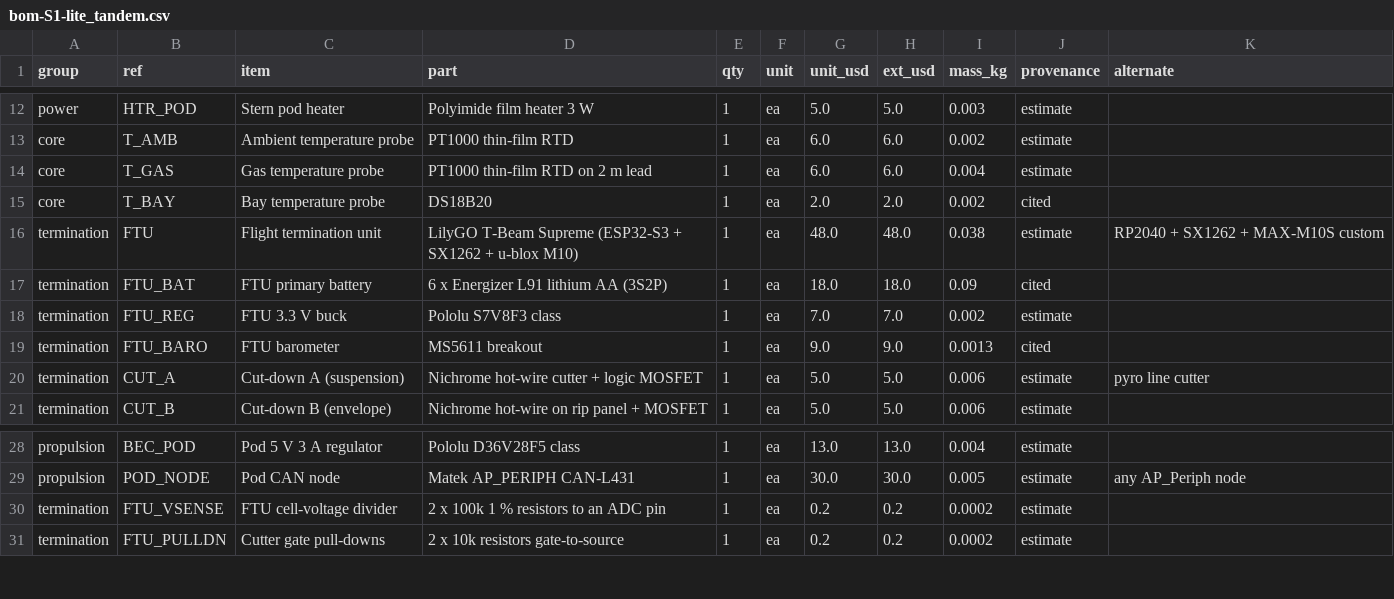
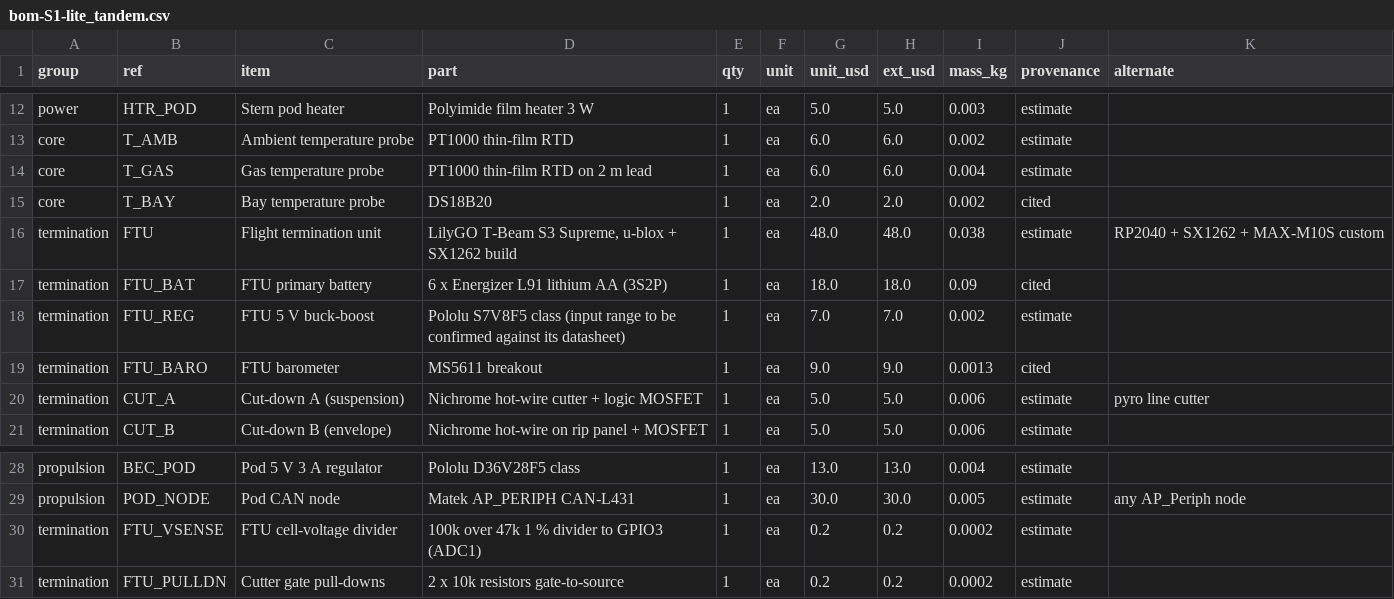
Before and after one commit to 0xSoftBoi/aiur, a CSV file: hardware/strato/bom-S1-lite_tandem.csv, drawn as a sheet; only a part is shown, gaps mark what is left out.

```diff
--- a/hardware/strato/bom-S1-lite_tandem.csv
+++ b/hardware/strato/bom-S1-lite_tandem.csv
@@ -15,5 +15,5 @@ core,T_GAS,Gas temperature probe,PT1000 thin-film RTD on 2 m lead,1,ea,6.0,6.0,0
 core,T_BAY,Bay temperature probe,DS18B20,1,ea,2.0,2.0,0.002,cited,
-termination,FTU,Flight termination unit,LilyGO T-Beam Supreme (ESP32-S3 + SX1262 + u-blox M10),1,ea,48.0,48.0,0.038,estimate,RP2040 + SX1262 + MAX-M10S custom
+termination,FTU,Flight termination unit,"LilyGO T-Beam S3 Supreme, u-blox + SX1262 build",1,ea,48.0,48.0,0.038,estimate,RP2040 + SX1262 + MAX-M10S custom
 termination,FTU_BAT,FTU primary battery,6 x Energizer L91 lithium AA (3S2P),1,ea,18.0,18.0,0.09,cited,
-termination,FTU_REG,FTU 3.3 V buck,Pololu S7V8F3 class,1,ea,7.0,7.0,0.002,estimate,
+termination,FTU_REG,FTU 5 V buck-boost,Pololu S7V8F5 class (input range to be confirmed against its datasheet),1,ea,7.0,7.0,0.002,estimate,
 termination,FTU_BARO,FTU barometer,MS5611 breakout,1,ea,9.0,9.0,0.0013,cited,
@@ -29,3 +29,3 @@ propulsion,BEC_POD,Pod 5 V 3 A regulator,Pololu D36V28F5 class,1,ea,13.0,13.0,0.
 propulsion,POD_NODE,Pod CAN node,Matek AP_PERIPH CAN-L431,1,ea,30.0,30.0,0.005,estimate,any AP_Periph node
-termination,FTU_VSENSE,FTU cell-voltage divider,2 x 100k 1 % resistors to an ADC pin,1,ea,0.2,0.2,0.0002,estimate,
+termination,FTU_VSENSE,FTU cell-voltage divider,100k over 47k 1 % divider to GPIO3 (ADC1),1,ea,0.2,0.2,0.0002,estimate,
 termination,FTU_PULLDN,Cutter gate pull-downs,2 x 10k resistors gate-to-source,1,ea,0.2,0.2,0.0002,estimate,
```
Also changed, not shown: hardware/strato/avionics/components.csv, hardware/strato/avionics/connections.csv, 9 other files.
